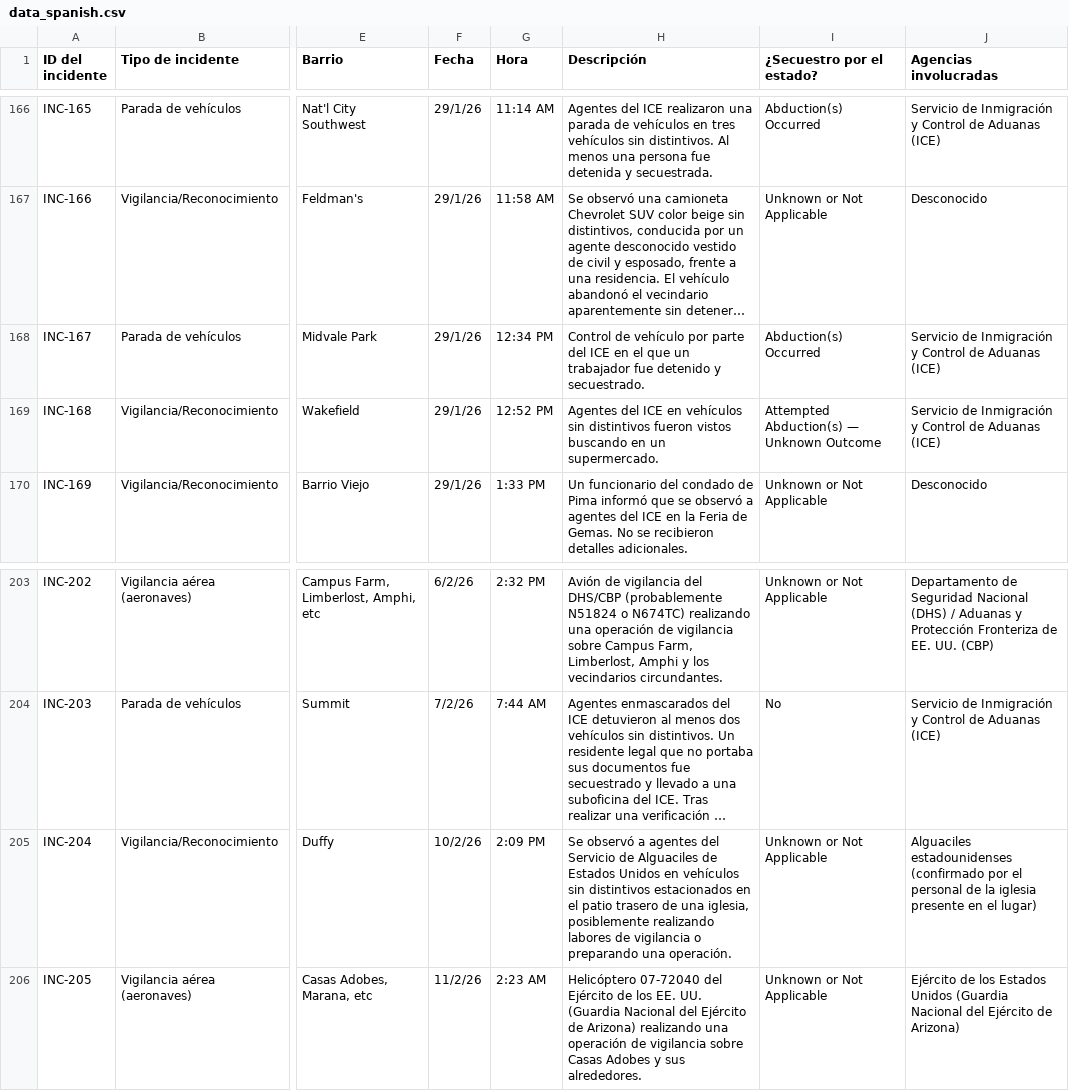
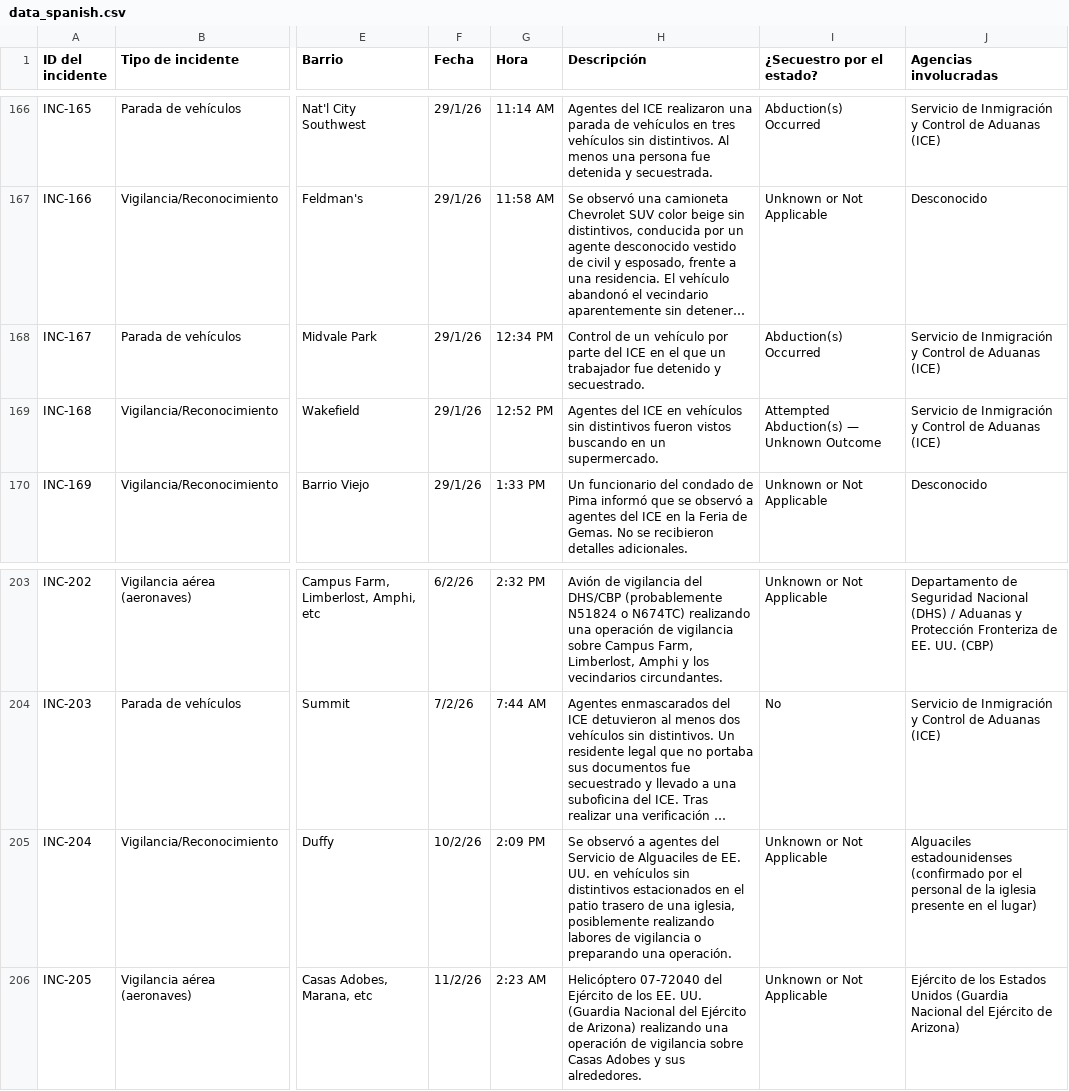
Before and after one commit to TucsonMigraMap/Migra-Map-Data, a CSV file: data_spanish.csv, drawn as a sheet; only a part is shown, gaps mark what is left out; long unchanged cells end in …; the diff covers the shown part only; the diff names each change by its address in the sheet, - before the commit and + after, or states it on an @@ line.

```diff
--- a/data_spanish.csv
+++ b/data_spanish.csv
-H168 (Descripción): Control de vehículo por…
+H168 (Descripción): Control de un vehículo por…
-H205 (Descripción): …Alguaciles de Estados Unidos en vehículos…
+H205 (Descripción): …Alguaciles de EE. UU. en vehículos…
```
Also changed, not shown: 6 edited cells elsewhere in this file, data_spanish_latest.csv.
